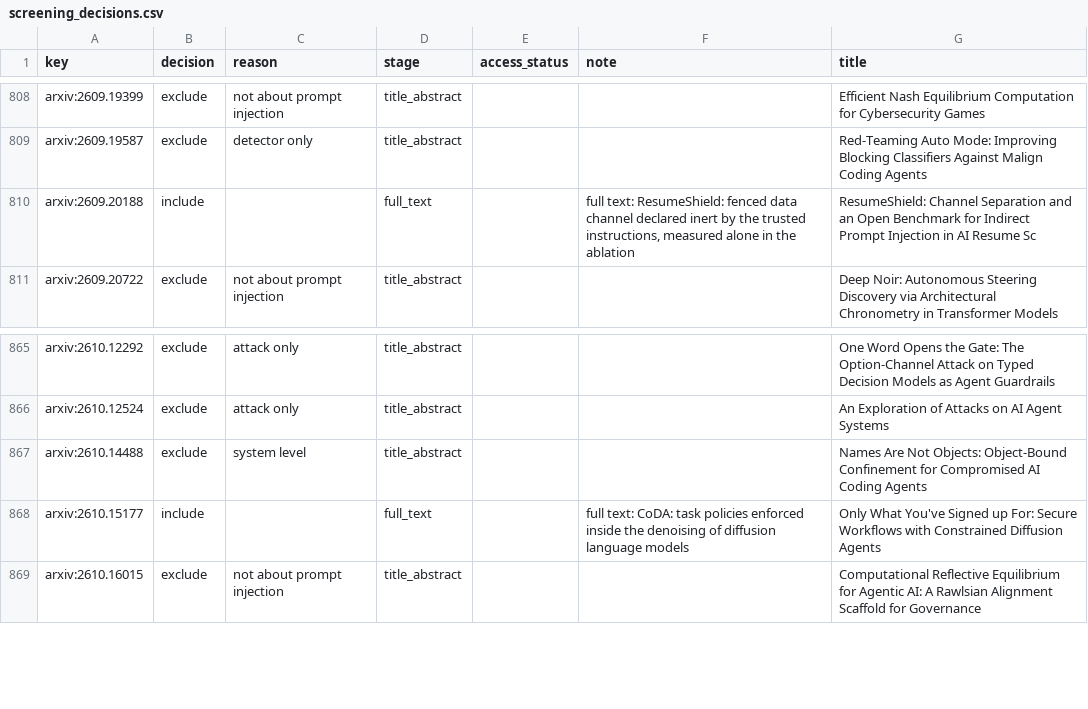
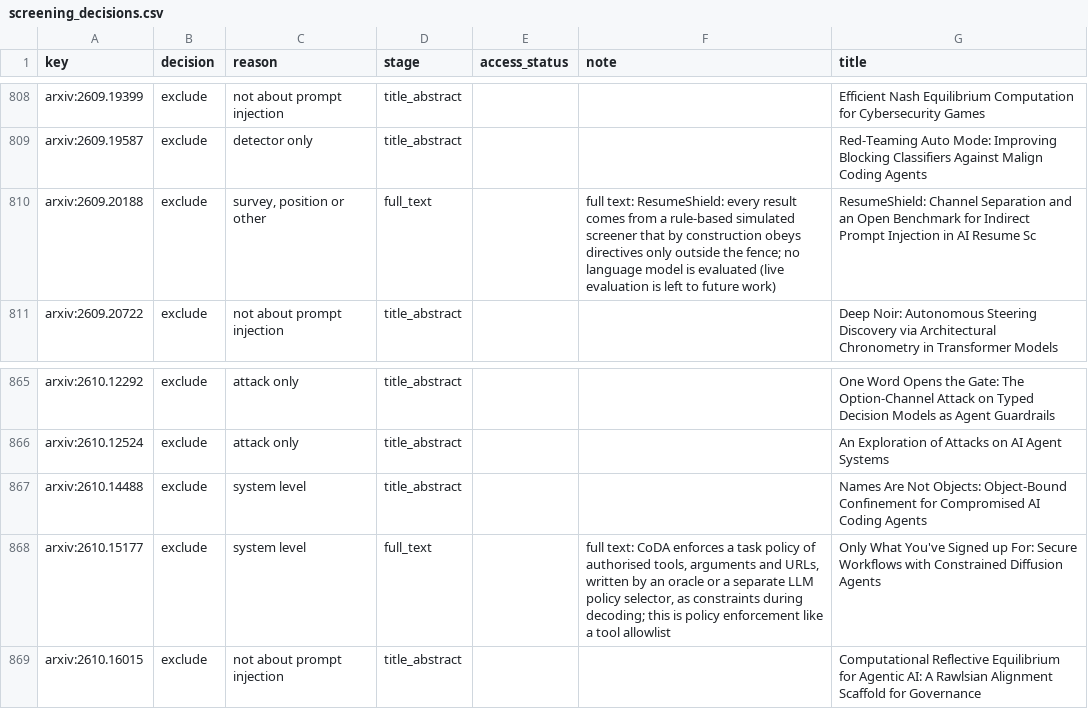
Before and after one commit to anasbiswas1/sourcemap-research, a CSV file: schema/screening_decisions.csv, drawn as a sheet; only a part is shown, gaps mark what is left out.

```diff
--- a/schema/screening_decisions.csv
+++ b/schema/screening_decisions.csv
@@ -809,3 +809,3 @@ arxiv:2609.19399,exclude,not about prompt injection,title_abstract,,,Efficient N
 arxiv:2609.19587,exclude,detector only,title_abstract,,,Red-Teaming Auto Mode: Improving Blocking Classifiers Against Malign Coding Agents
-arxiv:2609.20188,include,,full_text,,"full text: ResumeShield: fenced data channel declared inert by the trusted instructions, measured alone in the ablation",ResumeShield: Channel Separation and an Open Benchmark for Indirect Prompt Injection in AI Resume Sc
+arxiv:2609.20188,exclude,"survey, position or other",full_text,,full text: ResumeShield: every result comes from a rule-based simulated screener that by construction obeys directives only outside the fence; no language model is evaluated (live evaluation is left to future work),ResumeShield: Channel Separation and an Open Benchmark for Indirect Prompt Injection in AI Resume Sc
 arxiv:2609.20722,exclude,not about prompt injection,title_abstract,,,Deep Noir: Autonomous Steering Discovery via Architectural Chronometry in Transformer Models
@@ -867,3 +867,3 @@ arxiv:2610.12524,exclude,attack only,title_abstract,,,An Exploration of Attacks
 arxiv:2610.14488,exclude,system level,title_abstract,,,Names Are Not Objects: Object-Bound Confinement for Compromised AI Coding Agents
-arxiv:2610.15177,include,,full_text,,full text: CoDA: task policies enforced inside the denoising of diffusion language models,Only What You've Signed up For: Secure Workflows with Constrained Diffusion Agents
+arxiv:2610.15177,exclude,system level,full_text,,"full text: CoDA enforces a task policy of authorised tools, arguments and URLs, written by an oracle or a separate LLM policy selector, as constraints during decoding; this is policy enforcement like a tool allowlist",Only What You've Signed up For: Secure Workflows with Constrained Diffusion Agents
 arxiv:2610.16015,exclude,not about prompt injection,title_abstract,,,Computational Reflective Equilibrium for Agentic AI: A Rawlsian Alignment Scaffold for Governance
```
Also changed, not shown: reports/defences.csv, reports/extraction_batches.csv, 18 other files.
